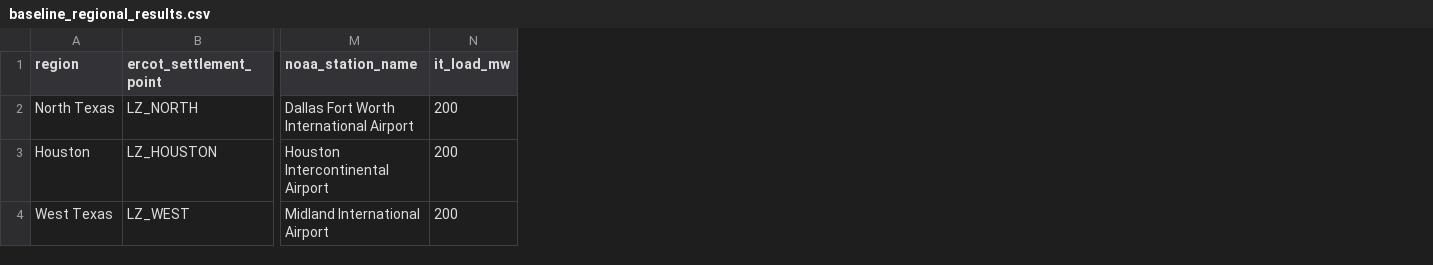
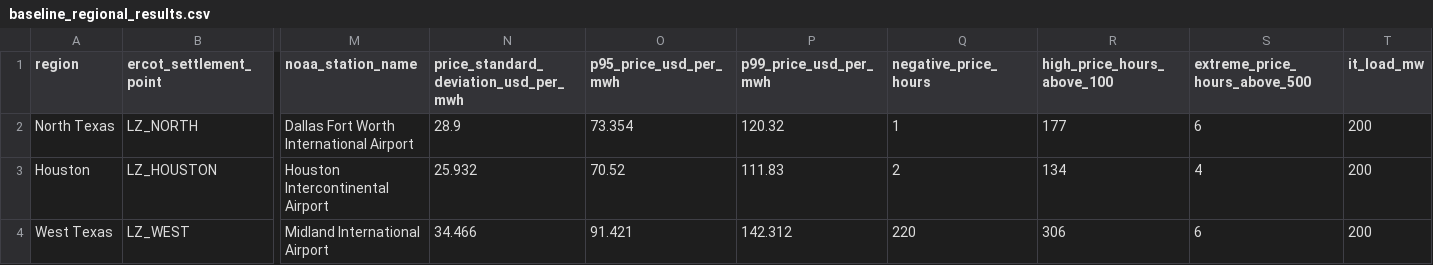
Before and after one commit to gindearav-svg/ai-data-center-energy-agent, a CSV file: data/processed/baseline_regional_results.csv, drawn as a sheet; only a part is shown, gaps mark what is left out; the diff names each change by its address in the sheet, - before the commit and + after, or states it on an @@ line.

```diff
--- a/data/processed/baseline_regional_results.csv
+++ b/data/processed/baseline_regional_results.csv
+column N, rows 1-4: price_standard_deviation_usd_per_mwh | 28.9 | 25.932 | 34.466
+column O (p95_price_usd_per_mwh), rows 2-4: 73.354 | 70.52 | 91.421
+column P (p99_price_usd_per_mwh), rows 2-4: 120.32 | 111.83 | 142.312
+column Q (negative_price_hours), rows 2-4: 1 | 2 | 220
+column R (high_price_hours_above_100), rows 2-4: 177 | 134 | 306
+column S (extreme_price_hours_above_500), rows 2-4: 6 | 4 | 6
```
Also changed, not shown: data/processed/custom_recommendation_results.csv, data/processed/regional_metrics.csv, 8 other files.
